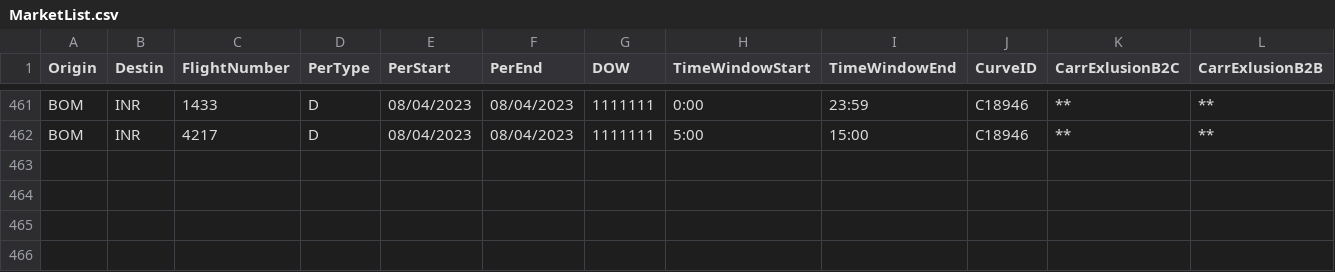
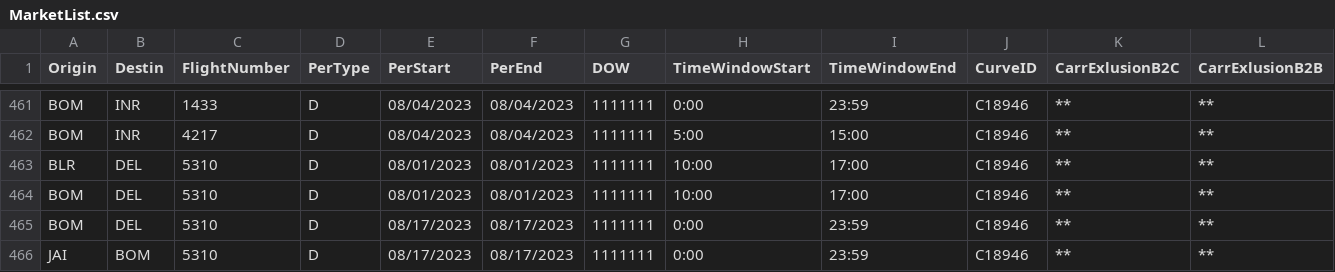
Before and after one commit to vivekbolla123/rm-allocation-serverless-funcs, a CSV file: QPDynamicAllocation/params/data/MarketList.csv, drawn as a sheet; only a part is shown, gaps mark what is left out; rows hold the shown columns only; the diff names each change by its address in the sheet, - before the commit and + after, or states it on an @@ line.

```diff
--- a/QPDynamicAllocation/params/data/MarketList.csv
+++ b/QPDynamicAllocation/params/data/MarketList.csv
+row 463: BLR | DEL | 5310 | D | 08/01/2023 | 08/01/2023 | 1111111 | 10:00 | 17:00 | C18946 | ** | **
+row 464: BOM | DEL | 5310 | D | 08/01/2023 | 08/01/2023 | 1111111 | 10:00 | 17:00 | C18946 | ** | **
+row 465: BOM | DEL | 5310 | D | 08/17/2023 | 08/17/2023 | 1111111 | 0:00 | 23:59 | C18946 | ** | **
+row 466: JAI | BOM | 5310 | D | 08/17/2023 | 08/17/2023 | 1111111 | 0:00 | 23:59 | C18946 | ** | **
```
Also changed, not shown: QPDynamicAllocation/output/summary.csv, QPDynamicAllocation/params/data/Bookload.csv, 17 other files.
